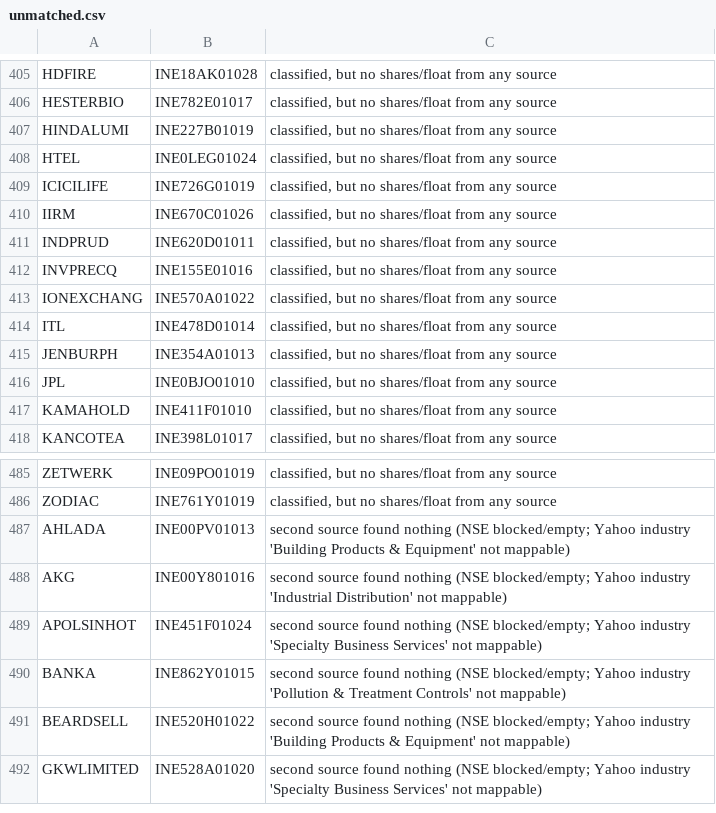
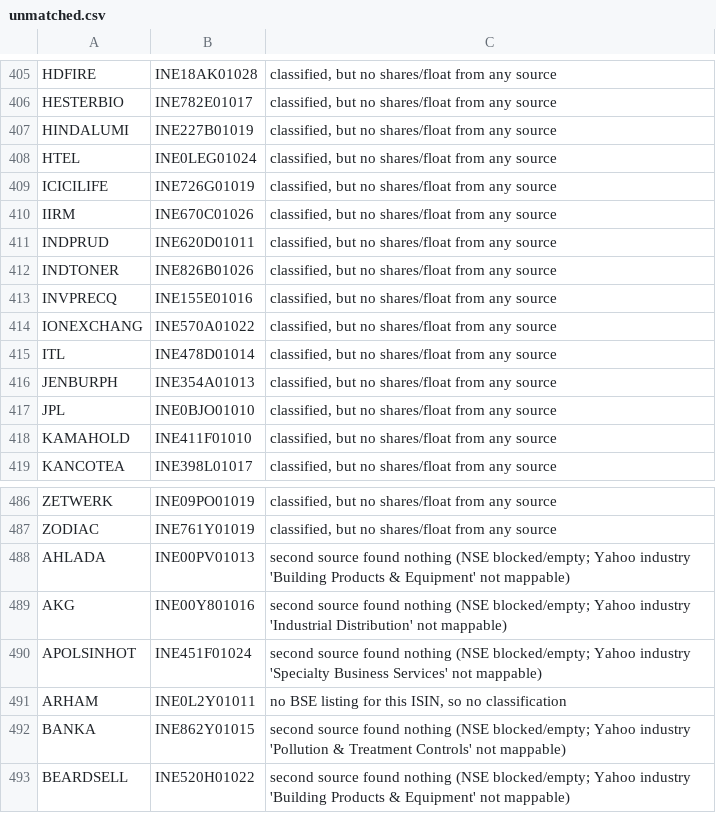
Before and after one commit to VarunNeel/alphatrace, a CSV file: fundamentals/unmatched.csv, drawn as a sheet; only a part is shown, gaps mark what is left out; the shorter side is filled out with more unchanged rows.

```diff
--- a/fundamentals/unmatched.csv
+++ b/fundamentals/unmatched.csv
@@ -411,2 +411,3 @@ IIRM,INE670C01026,"classified, but no shares/float from any source"
 INDPRUD,INE620D01011,"classified, but no shares/float from any source"
+INDTONER,INE826B01026,"classified, but no shares/float from any source"
 INVPRECQ,INE155E01016,"classified, but no shares/float from any source"
@@ -489,2 +490,3 @@ AKG,INE00Y801016,second source found nothing (NSE blocked/empty; Yahoo industry
 APOLSINHOT,INE451F01024,second source found nothing (NSE blocked/empty; Yahoo industry 'Specialty Business Services' not mappable)
+ARHAM,INE0L2Y01011,"no BSE listing for this ISIN, so no classification"
 BANKA,INE862Y01015,second source found nothing (NSE blocked/empty; Yahoo industry 'Pollution & Treatment Controls' not mappable)
```
Also changed, not shown: fundamentals/nse_classification.csv, fundamentals/universe.csv, 3 other files.
